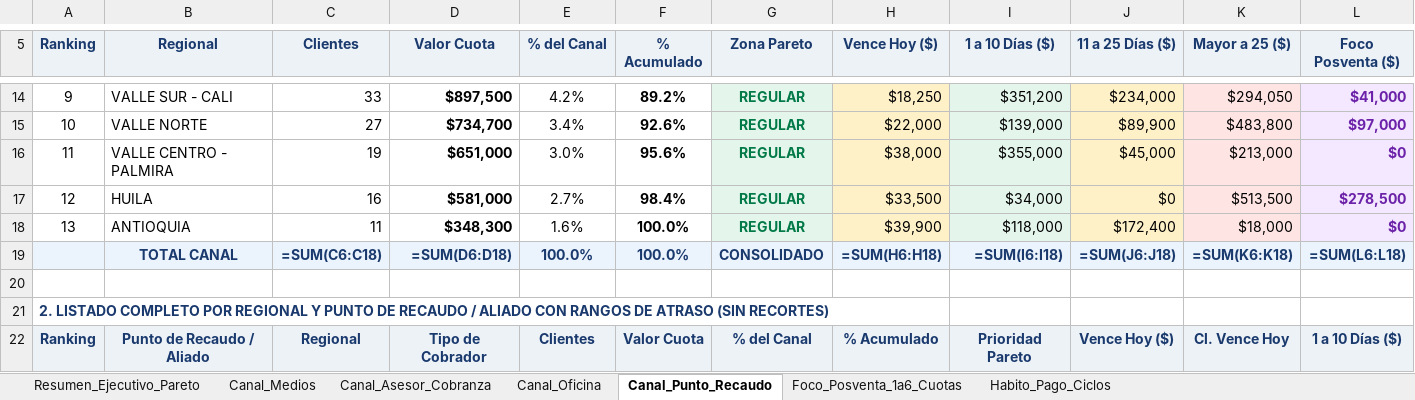
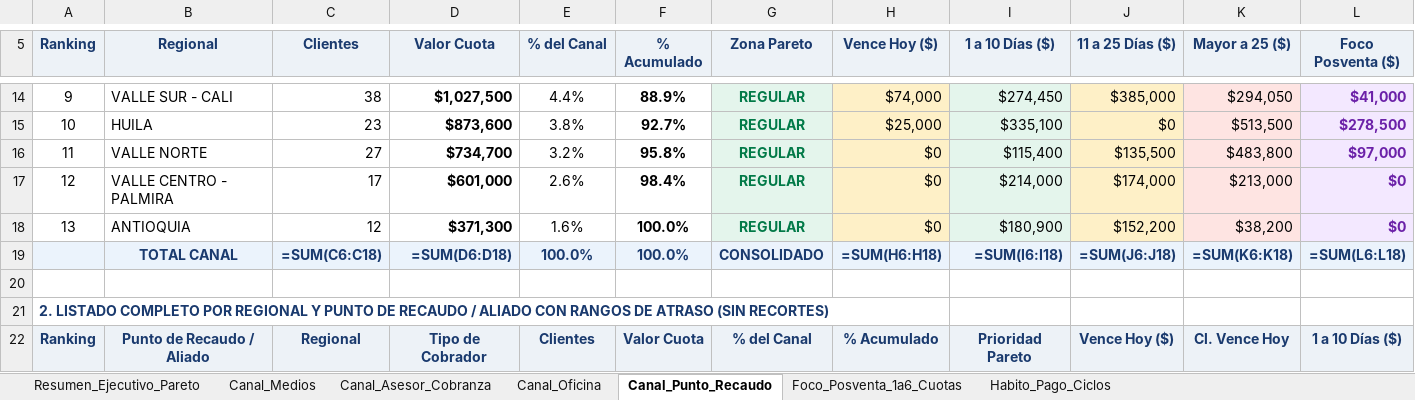
Before and after one commit to coordplaneacioncarteranal-del/reporte-pareto, an Excel workbook: Reporte_Pareto_Ejecutivo.xlsx, sheet Canal_Punto_Recaudo, drawn as a sheet; only a part is shown, gaps mark what is left out; values as stored, in another font and other column widths than the file's, no borders; formulas without a stored value are shown as written; removed rows and columns are numbered as before the commit, all else as after; rows hold the shown columns only; the diff covers the shown part only; the diff names each change by its address in the sheet, - before the commit and + after, or states it on an @@ line.

```diff
--- a/Reporte_Pareto_Ejecutivo.xlsx (sheet Canal_Punto_Recaudo)
+++ b/Reporte_Pareto_Ejecutivo.xlsx (sheet Canal_Punto_Recaudo)
-C14 (Clientes): 33
+C14 (Clientes): 38
-D14 (Valor Cuota): $897,500
+D14 (Valor Cuota): $1,027,500
-E14 (% del Canal): 4.2%
+E14 (% del Canal): 4.4%
-F14 (% Acumulado): 89.2%
+F14 (% Acumulado): 88.9%
-H14 (Vence Hoy ($)): $18,250
+H14 (Vence Hoy ($)): $74,000
-I14 (1 a 10 Días ($)): $351,200
+I14 (1 a 10 Días ($)): $274,450
-J14 (11 a 25 Días ($)): $234,000
+J14 (11 a 25 Días ($)): $385,000
+row 15: 10 | HUILA | 23 | $873,600 | 3.8% | 92.7% | REGULAR | $25,000 | $335,100 | $0 | $513,500 | $278,500
-A16 (Ranking): 10
+A16 (Ranking): 11
-E16 (% del Canal): 3.4%
+E16 (% del Canal): 3.2%
-F16 (% Acumulado): 92.6%
+F16 (% Acumulado): 95.8%
-H16 (Vence Hoy ($)): $22,000
+H16 (Vence Hoy ($)): $0
-I16 (1 a 10 Días ($)): $139,000
+I16 (1 a 10 Días ($)): $115,400
-J16 (11 a 25 Días ($)): $89,900
+J16 (11 a 25 Días ($)): $135,500
-A17 (Ranking): 11
+A17 (Ranking): 12
-C17 (Clientes): 19
+C17 (Clientes): 17
-D17 (Valor Cuota): $651,000
+D17 (Valor Cuota): $601,000
-E17 (% del Canal): 3.0%
+E17 (% del Canal): 2.6%
-F17 (% Acumulado): 95.6%
+F17 (% Acumulado): 98.4%
-H17 (Vence Hoy ($)): $38,000
+H17 (Vence Hoy ($)): $0
-I17 (1 a 10 Días ($)): $355,000
+I17 (1 a 10 Días ($)): $214,000
-J17 (11 a 25 Días ($)): $45,000
+J17 (11 a 25 Días ($)): $174,000
-row 17: 12 | HUILA | 16 | $581,000 | 2.7% | 98.4% | REGULAR | $33,500 | $34,000 | $0 | $513,500 | $278,500
-C18 (Clientes): 11
+C18 (Clientes): 12
-D18 (Valor Cuota): $348,300
+D18 (Valor Cuota): $371,300
-H18 (Vence Hoy ($)): $39,900
+H18 (Vence Hoy ($)): $0
-I18 (1 a 10 Días ($)): $118,000
+I18 (1 a 10 Días ($)): $180,900
-J18 (11 a 25 Días ($)): $172,400
+J18 (11 a 25 Días ($)): $152,200
-K18 (Mayor a 25 ($)): $18,000
+K18 (Mayor a 25 ($)): $38,200
```
Also changed, not shown: 16 added rows, 16 removed rows, 311 edited cells and cell formats elsewhere in this sheet, sheet Foco_Posventa_1a6_Cuotas, sheet Resumen_Ejecutivo_Pareto, sheet Habito_Pago_Ciclos, sheet Canal_Asesor_Cobranza, sheet Canal_Oficina, sheet Canal_Medios.
